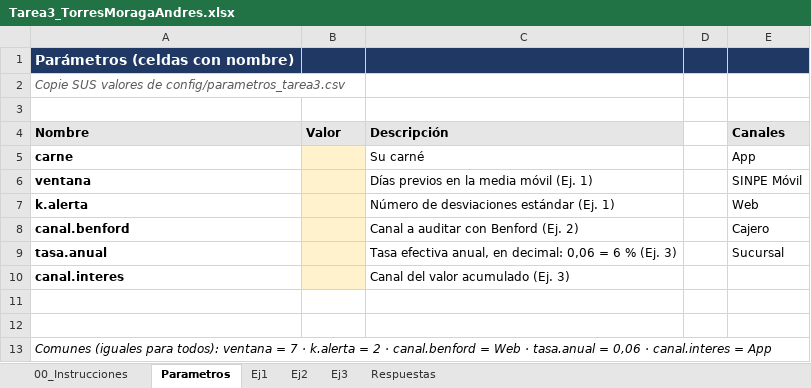
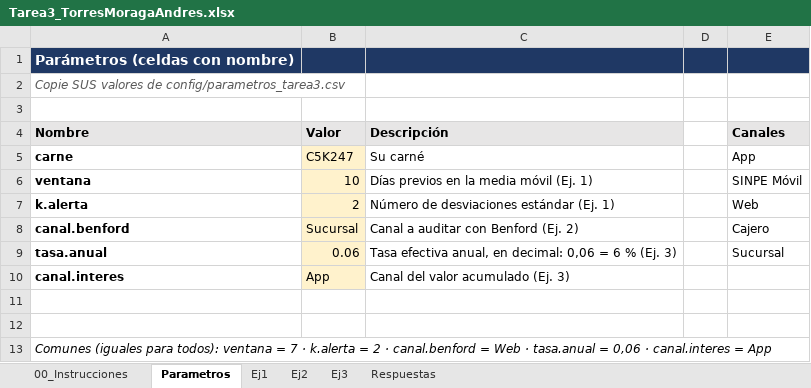
Before and after one commit to AndresF-Torres/Tarea3_TorresAndres, an Excel workbook: excel/Tarea3_TorresMoragaAndres.xlsx, sheet Parametros, drawn as a sheet; values as stored, in another font and other column widths than the file's, no borders; the diff names each change by its address in the sheet, - before the commit and + after, or states it on an @@ line.

Commit message:
docs: se completa los datos de preparacion en el excel

```diff
--- a/excel/Tarea3_TorresMoragaAndres.xlsx (sheet Parametros)
+++ b/excel/Tarea3_TorresMoragaAndres.xlsx (sheet Parametros)
-B5 (Valor): (empty)
+B5 (Valor): C5K247
-B6 (Valor): (empty)
+B6 (Valor): 10
-B7 (Valor): (empty)
+B7 (Valor): 2
-B8 (Valor): (empty)
+B8 (Valor): Sucursal
-B9 (Valor): (empty)
+B9 (Valor): 0.06
-B10 (Valor): (empty)
+B10 (Valor): App
```
